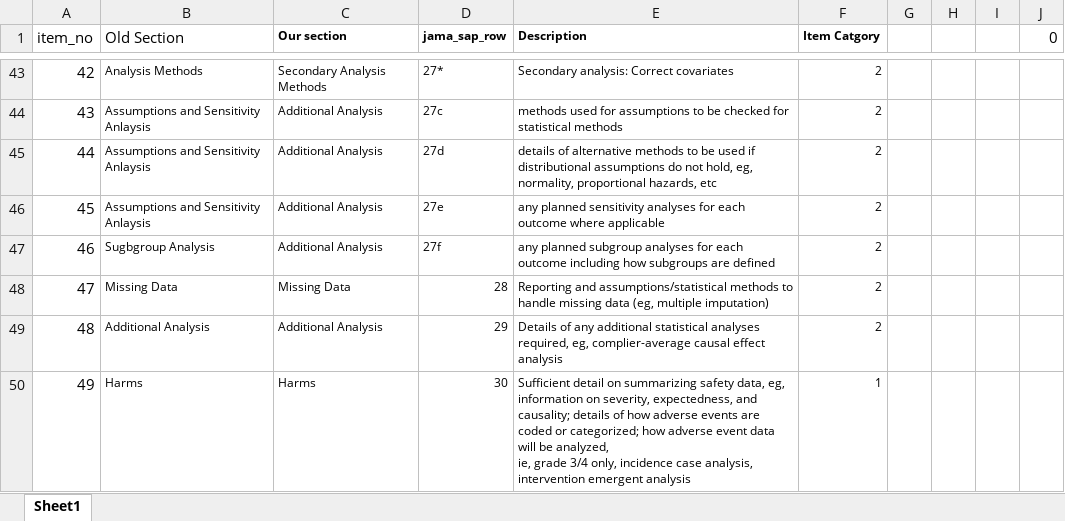
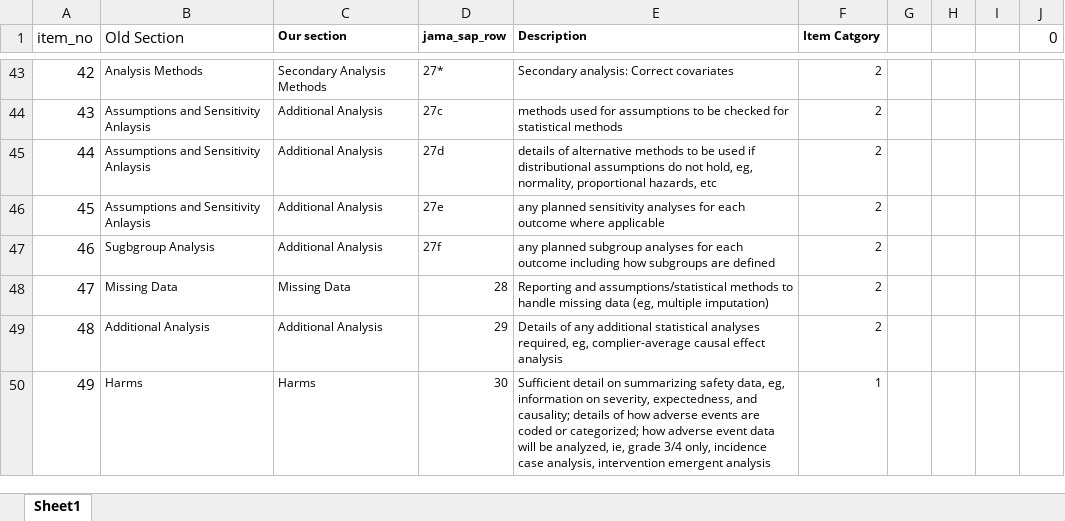
Before and after one commit to rct-sap-ai/validation-study-analysis, an Excel workbook: Scoring results/scoring_key.xlsx, sheet Sheet1, drawn as a sheet; only a part is shown, gaps mark what is left out; values as stored, in another font and other column widths than the file's, no borders; the diff names each change by its address in the sheet, - before the commit and + after, or states it on an @@ line.

Commit message:
Edits to scoring key to avoide merge errors

```diff
--- a/Scoring results/scoring_key.xlsx (sheet Sheet1)
+++ b/Scoring results/scoring_key.xlsx (sheet Sheet1)
-E50 (Description): …emergent analysis
+E50 (Description): …emergent analysis
```
